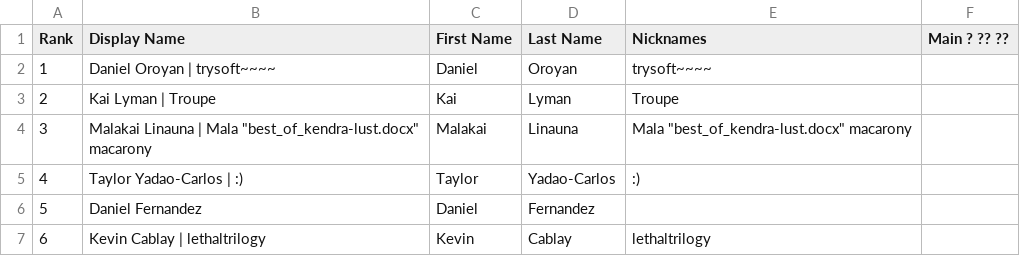
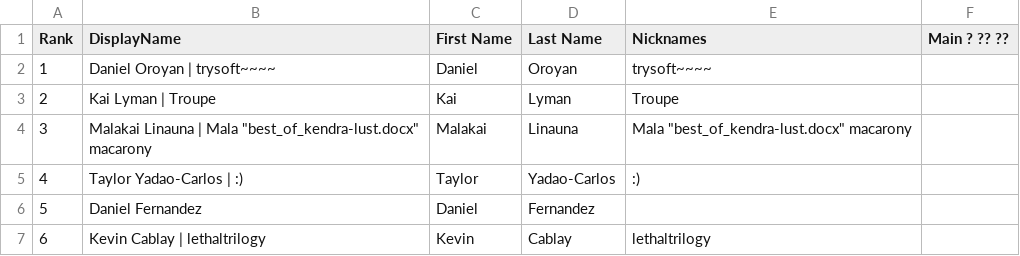
Before and after one commit to branden-akana/club-shen, a CSV file: _data/PlayerRankings.csv, drawn as a sheet; only a part is shown.

Commit message:
fix rankings file

```diff
--- a/_data/PlayerRankings.csv
+++ b/_data/PlayerRankings.csv
@@ -1,2 +1,2 @@
-Rank,Display Name,First Name,Last Name,Nicknames,Main ? ?? ??,
+Rank,DisplayName,First Name,Last Name,Nicknames,Main ? ?? ??,
 1,Daniel Oroyan | trysoft~~~~,Daniel,Oroyan,trysoft~~~~,,
```
